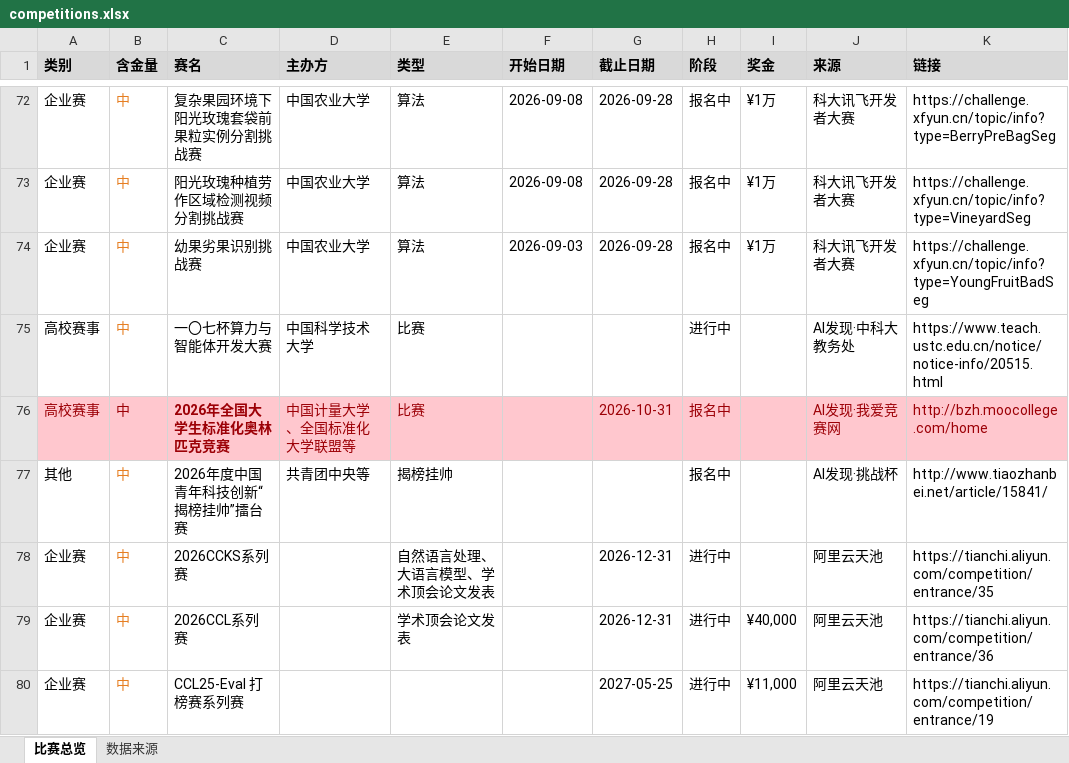
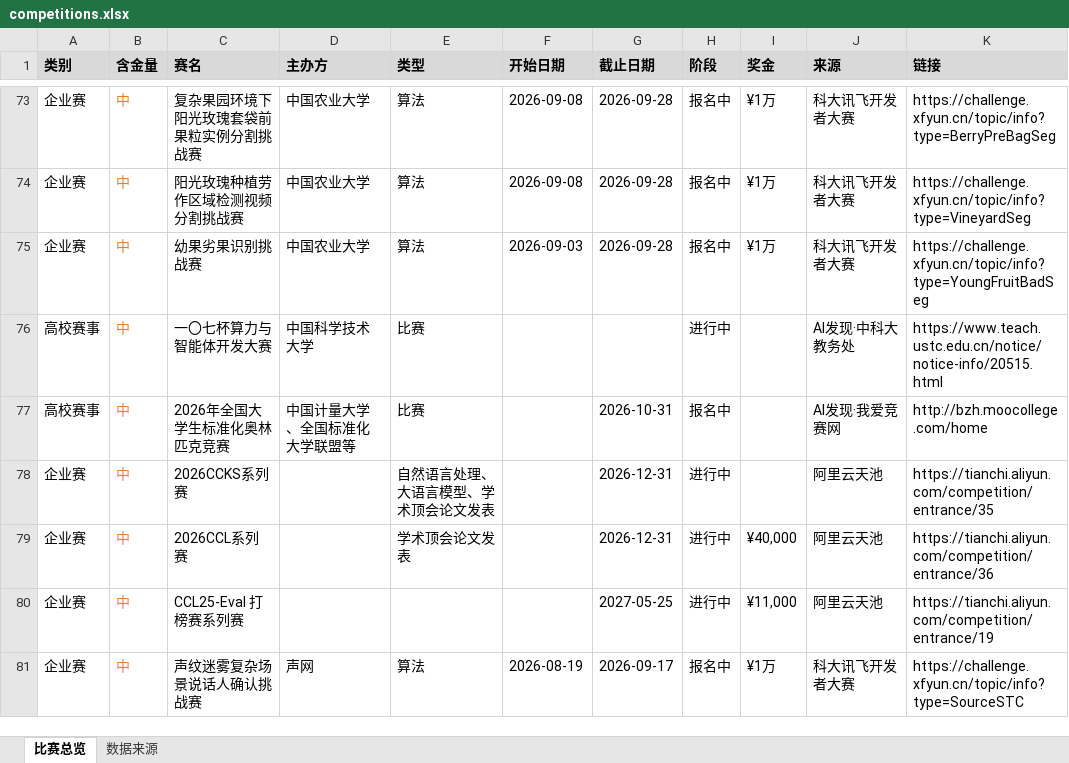
Before and after one commit to ArchaicRam/competition-radar, an Excel workbook: data/competitions.xlsx, sheet 比赛总览, drawn as a sheet; only a part is shown, gaps mark what is left out; the shorter side is filled out with more unchanged rows; values as stored, in another font and other column widths than the file's, no borders; removed rows and columns are numbered as before the commit, all else as after; the diff covers the shown part only; the diff names each change by its address in the sheet, - before the commit and + after, or states it on an @@ line.

```diff
--- a/data/competitions.xlsx (sheet 比赛总览)
+++ b/data/competitions.xlsx (sheet 比赛总览)
-A77:K77 fill: #FFC7CE
+A77:K77 fill: none
-A77 text colour: #9C0006
+A77 text colour: black
-B77 text colour: #9C0006
+B77 text colour: #E67E22
-C77:E77 text colour: #9C0006
+C77:E77 text colour: black
-C77 bold: on
+C77 bold: off
-G77:H77 text colour: #9C0006
+G77:H77 text colour: black
-J77:K77 text colour: #9C0006
+J77:K77 text colour: black
-row 77: 其他 | 中 | 2026年度中国青年科技创新“揭榜挂帅”擂台赛 | 共青团中央等 | 揭榜挂帅 |  |  | 报名中 |  | AI发现·挑战杯 | http://www.tiaozhanbei.net/article/15841/
```
Also changed, not shown: 3 added rows, 5 removed rows and 2 edited cells elsewhere in this sheet, sheet 数据来源, 2 other files.
